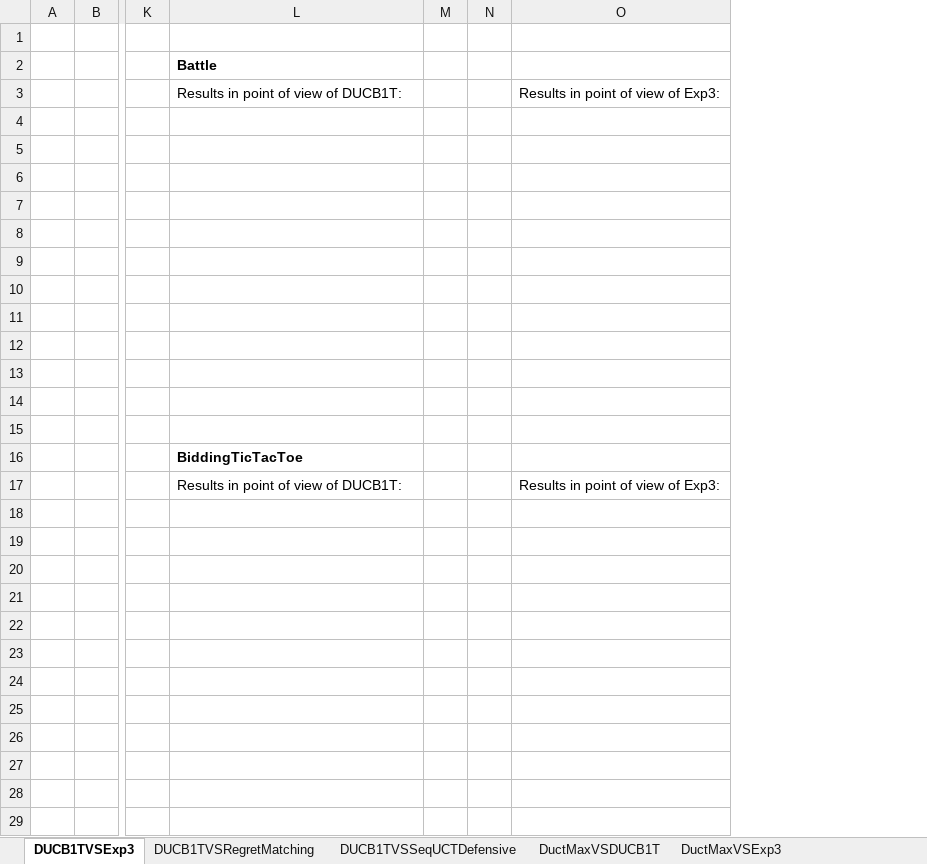
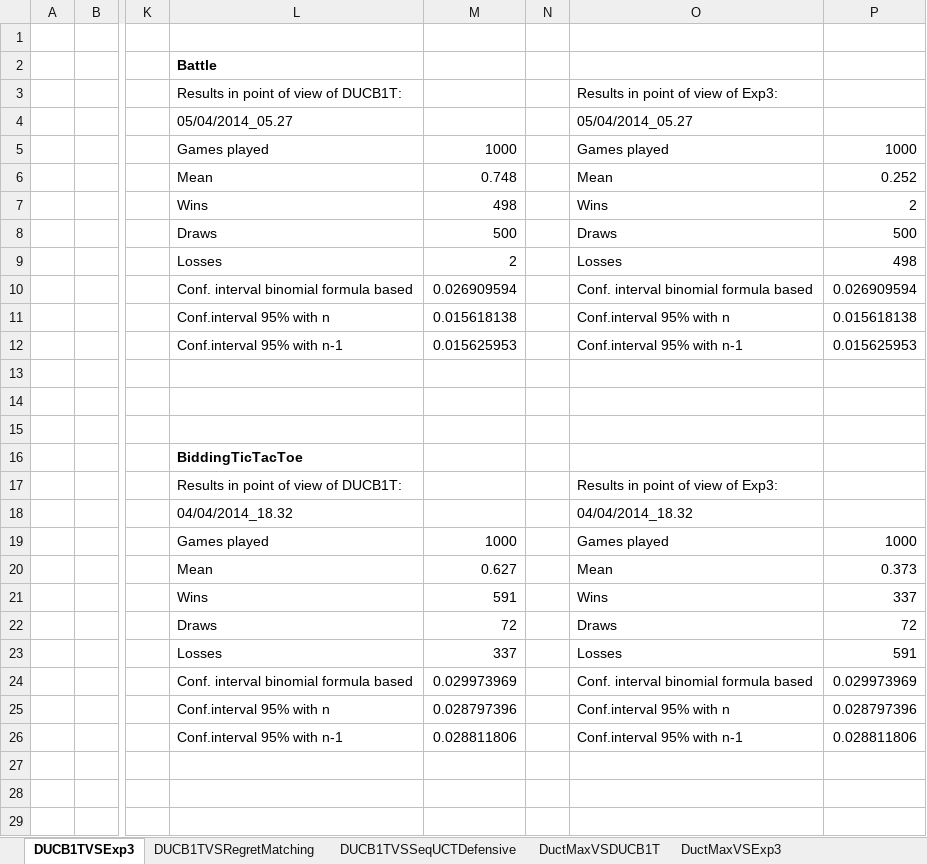
Before and after one commit to lanctot/smmcts-ggp, an Excel workbook: experiments/1000games/results_experiments1000games.xlsx, sheet DUCB1TVSExp3, drawn as a sheet; only a part is shown, gaps mark what is left out; values as stored, in another font and other column widths than the file's, no borders; removed rows and columns are numbered as before the commit, all else as after; rows hold the shown columns only; the diff covers the shown part only; the diff names each change by its address in the sheet, - before the commit and + after, or states it on an @@ line.

```diff
--- a/experiments/1000games/results_experiments1000games.xlsx (sheet DUCB1TVSExp3)
+++ b/experiments/1000games/results_experiments1000games.xlsx (sheet DUCB1TVSExp3)
-column M, empty
+column M, rows 5-26: 1000 | 0.748 | 498 | 500 | 2 | 0.026909594 | 0.015618138 | 0.015625953 |  |  |  |  |  |  | 1000 | 0.627 | 591 | 72 | 337 | 0.029973969 | 0.028797396 | 0.028811806
-column O, rows 3-17: Results in point of view of Exp3: |  |  |  |  |  |  |  |  |  |  |  |  |  | Results in point of view of Exp3:
+column O, rows 3-26: Results in point of view of Exp3: | 05/04/2014_05.27 | Games played | Mean | Wins | Draws | Losses | Conf. interval binomial formula based | Conf.interval 95% with n | Conf.interval 95% with n-1 |  |  |  |  | Results in point of view of Exp3: | 04/04/2014_18.32 | Games played | Mean | Wins | Draws | Losses | Conf. interval binomial formula based | Conf.interval 95% with n | Conf.interval 95% with n-1
+column P, rows 5-26: 1000 | 0.252 | 2 | 500 | 498 | 0.026909594 | 0.015618138 | 0.015625953 |  |  |  |  |  |  | 1000 | 0.373 | 337 | 72 | 591 | 0.029973969 | 0.028797396 | 0.028811806
-row 4: (empty)
+row 4:  |  |  | 05/04/2014_05.27 |  |  | 05/04/2014_05.27
-L5: (empty)
+L5: Games played
-L6: (empty)
+L6: Mean
-L7: (empty)
+L7: Wins
-L8: (empty)
+L8: Draws
-row 9: (empty)
+row 9:  |  |  | Losses | 2 |  | Losses | 498
-row 10: (empty)
+row 10:  |  |  | Conf. interval binomial formula based | 0.026909594 |  | Conf. interval binomial formula based | 0.026909594
-row 11: (empty)
+row 11:  |  |  | Conf.interval 95% with n | 0.015618138 |  | Conf.interval 95% with n | 0.015618138
-row 12: (empty)
+row 12:  |  |  | Conf.interval 95% with n-1 | 0.015625953 |  | Conf.interval 95% with n-1 | 0.015625953
-row 18: (empty)
+row 18:  |  |  | 04/04/2014_18.32 |  |  | 04/04/2014_18.32
-row 19: (empty)
+row 19:  |  |  | Games played | 1000 |  | Games played | 1000
-row 20: (empty)
+row 20:  |  |  | Mean | 0.627 |  | Mean | 0.373
-row 21: (empty)
+row 21:  |  |  | Wins | 591 |  | Wins | 337
-row 22: (empty)
+row 22:  |  |  | Draws | 72 |  | Draws | 72
-row 23: (empty)
+row 23:  |  |  | Losses | 337 |  | Losses | 591
-row 24: (empty)
+row 24:  |  |  | Conf. interval binomial formula based | 0.029973969 |  | Conf. interval binomial formula based | 0.029973969
-row 25: (empty)
+row 25:  |  |  | Conf.interval 95% with n | 0.028797396 |  | Conf.interval 95% with n | 0.028797396
-row 26: (empty)
+row 26:  |  |  | Conf.interval 95% with n-1 | 0.028811806 |  | Conf.interval 95% with n-1 | 0.028811806
```
Also changed, not shown: 9 added rows and 204 edited cells elsewhere in this sheet, sheet DUCB1TVSSeqUCTDefensive, sheet DuctMaxVSDUCB1T, sheet DUCB1TVSRegretMatching, 1 other file.
